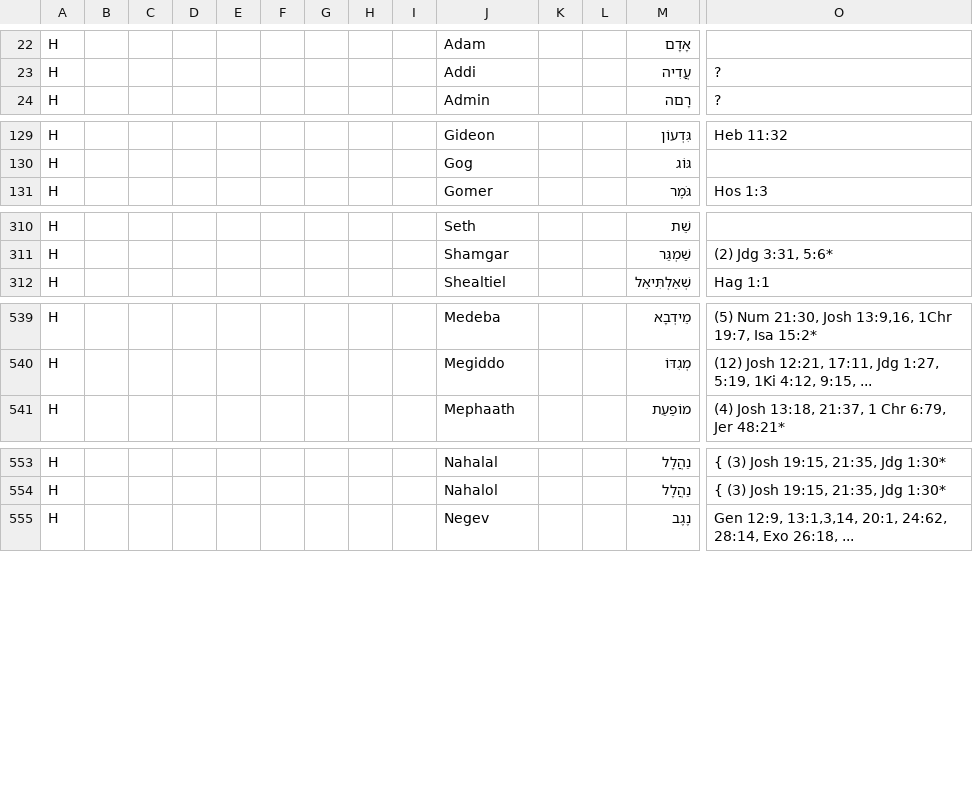
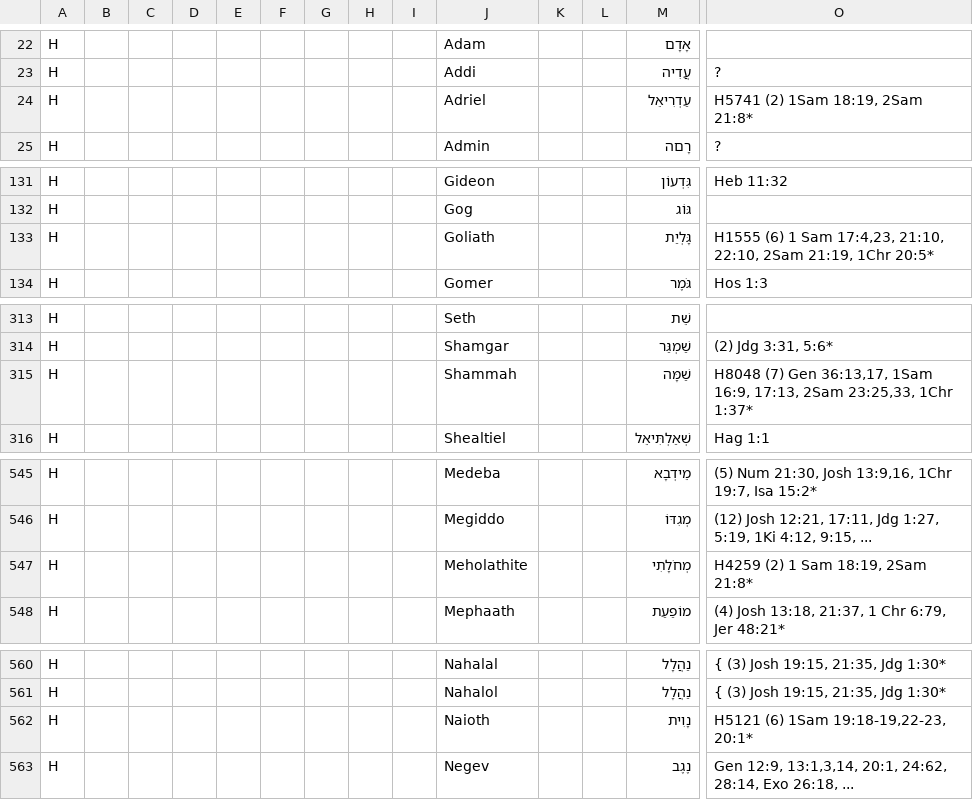
Before and after one commit to Freely-Given-org/OpenEnglishTranslation--OET, a TSV file: scripts/ScriptedOTUpdates/restoreNames.commandTable.tsv, drawn as a sheet; only a part is shown, gaps mark what is left out; rows hold the shown columns only; the diff covers the shown part only; the diff names each change by its address in the sheet, - before the commit and + after, or states it on an @@ line.

```diff
--- a/scripts/ScriptedOTUpdates/restoreNames.commandTable.tsv
+++ b/scripts/ScriptedOTUpdates/restoreNames.commandTable.tsv
+row 24: H |  |  |  |  |  |  |  |  | Adriel |  |  | עַדְרִיאֵל | H5741 (2) 1Sam 18:19, 2Sam 21:8*
+row 133: H |  |  |  |  |  |  |  |  | Goliath |  |  | גָּלְיַת | H1555 (6) 1 Sam 17:4,23, 21:10, 22:10, 2Sam 21:19, 1Chr 20:5*
+row 315: H |  |  |  |  |  |  |  |  | Shammah |  |  | שַׁמָּה | H8048 (7) Gen 36:13,17, 1Sam 16:9, 17:13, 2Sam 23:25,33, 1Chr 1:37*
+row 547: H |  |  |  |  |  |  |  |  | Meholathite |  |  | מְחֹלָתִי | H4259 (2) 1 Sam 18:19, 2Sam 21:8*
+row 562: H |  |  |  |  |  |  |  |  | Naioth |  |  | נָוִית | H5121 (6) 1Sam 19:18-19,22-23, 20:1*
```
Also changed, not shown: 7 added rows, 3 moved rows and 3 edited cells elsewhere in this file, 5 other files.
